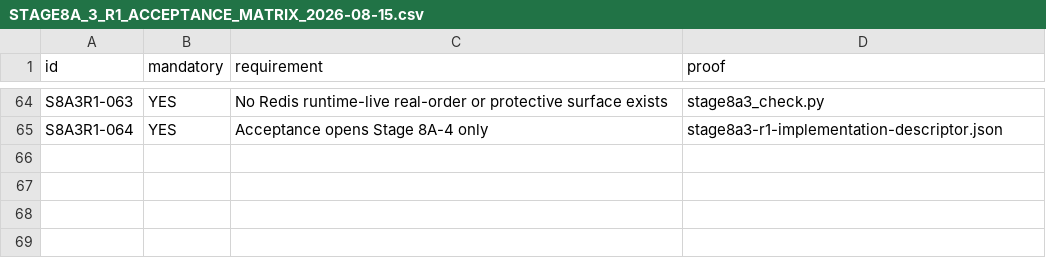
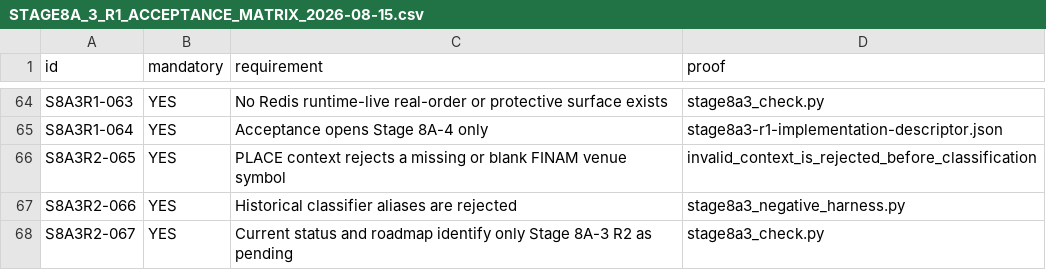
Before and after one commit to DKorolski/moex-trading-gateway-rs, a CSV file: docs/stage-8/STAGE8A_3_R1_ACCEPTANCE_MATRIX_2026-08-15.csv, drawn as a sheet; only a part is shown, gaps mark what is left out.

Commit message:
Harden Stage 8A-3 endpoint classifier

```diff
--- a/docs/stage-8/STAGE8A_3_R1_ACCEPTANCE_MATRIX_2026-08-15.csv
+++ b/docs/stage-8/STAGE8A_3_R1_ACCEPTANCE_MATRIX_2026-08-15.csv
@@ -65 +65,4 @@ S8A3R1-063,YES,No Redis runtime-live real-order or protective surface exists,sta
 S8A3R1-064,YES,Acceptance opens Stage 8A-4 only,stage8a3-r1-implementation-descriptor.json
+S8A3R2-065,YES,PLACE context rejects a missing or blank FINAM venue symbol,invalid_context_is_rejected_before_classification
+S8A3R2-066,YES,Historical classifier aliases are rejected,stage8a3_negative_harness.py
+S8A3R2-067,YES,Current status and roadmap identify only Stage 8A-3 R2 as pending,stage8a3_check.py
```
Also changed, not shown: 13 other files.
